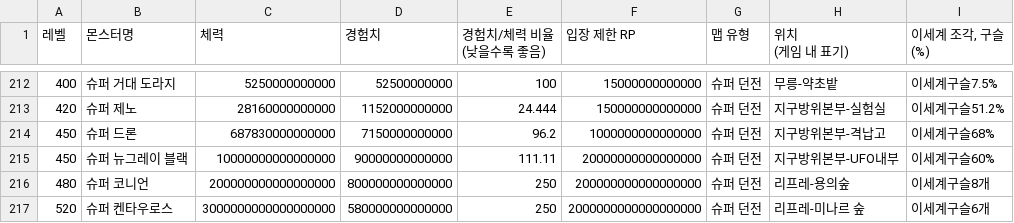
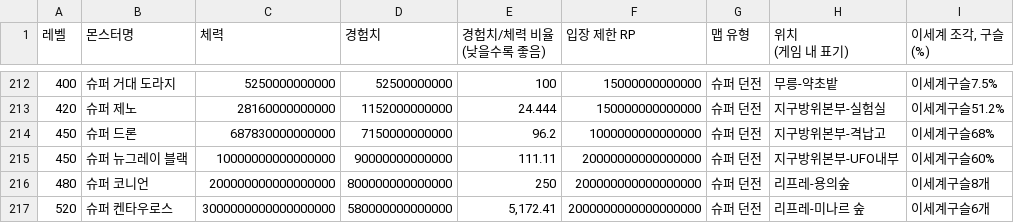
Before and after one commit to dlrjsdl234-ctrl/my-site, a CSV file: datas/monster.csv, drawn as a sheet; only a part is shown, gaps mark what is left out.

Commit message:
체경비 수정

```diff
--- a/datas/monster.csv
+++ b/datas/monster.csv
@@ -264,2 +264,2 @@
 "480","슈퍼 코니언","200000000000000000","800000000000000","250","200000000000000000","슈퍼 던전","리프레-용의숲","이세계구슬8개"
-"520","슈퍼 켄타우로스","3000000000000000000","580000000000000","250","2000000000000000000","슈퍼 던전","리프레-미나르 숲","이세계구슬6개"
+"520","슈퍼 켄타우로스","3000000000000000000","580000000000000","5,172.41","2000000000000000000","슈퍼 던전","리프레-미나르 숲","이세계구슬6개"
```
